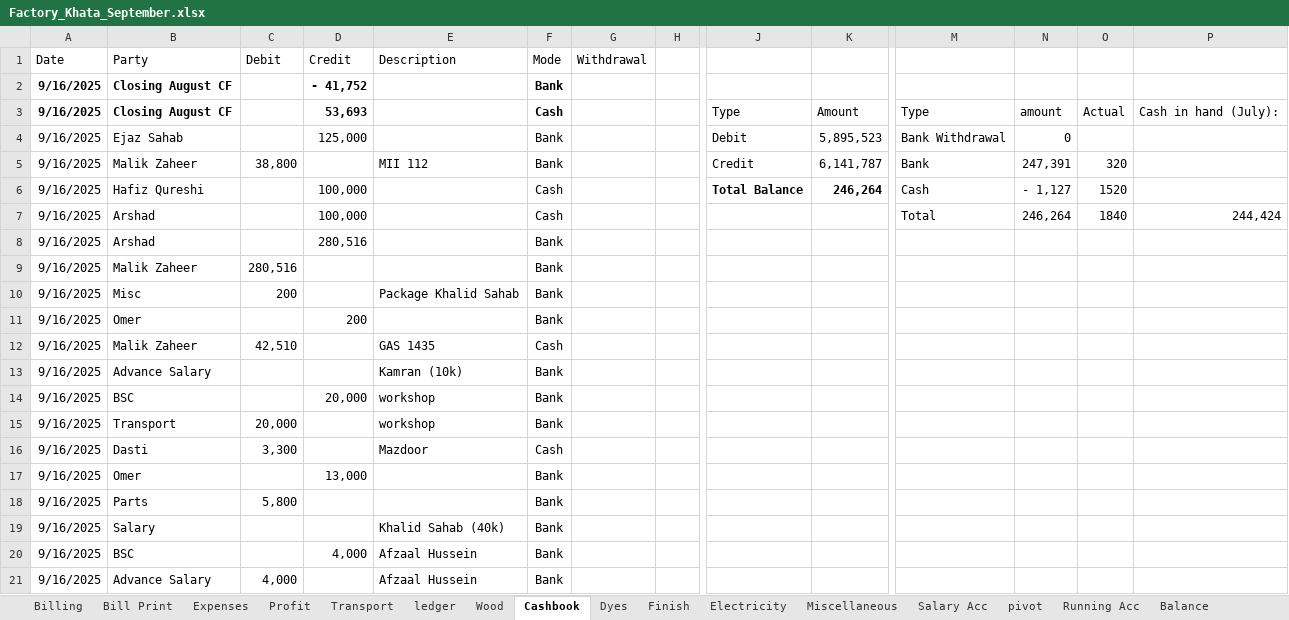
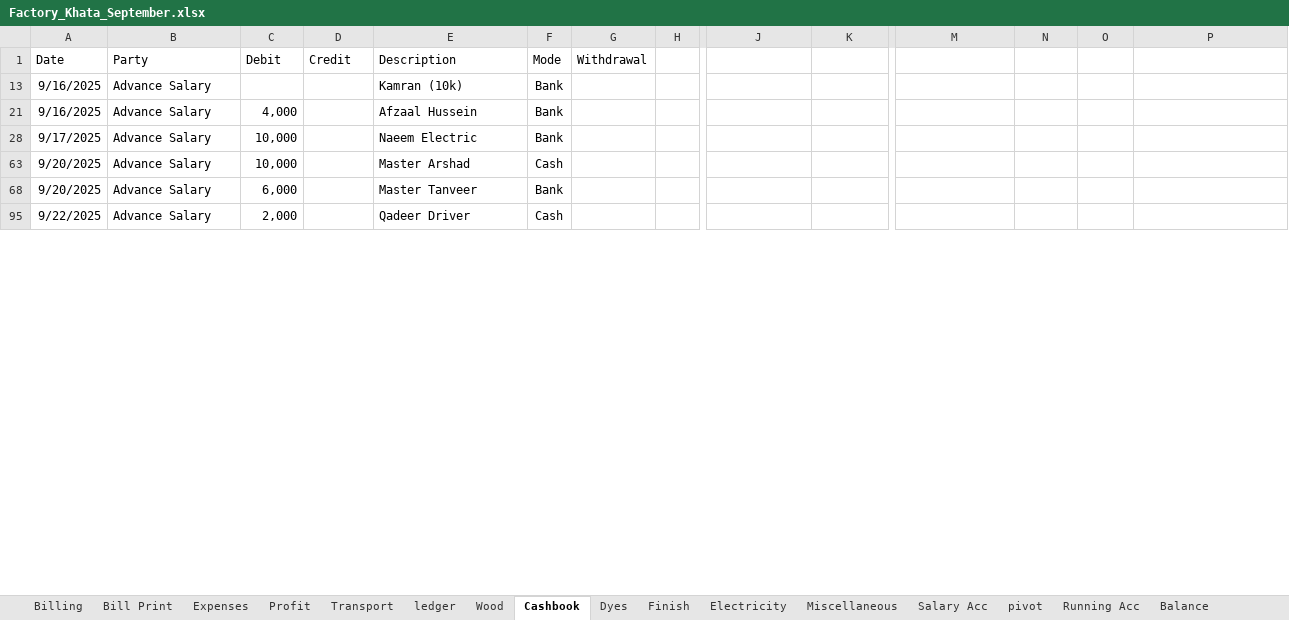
Before and after one commit to omerrazzaq4/AlHamd_Sept, an Excel workbook: Factory_Khata_September.xlsx, sheet Cashbook, drawn as a sheet; only a part is shown, gaps mark what is left out; the shorter side is filled out with more unchanged rows; values as stored, in another font and other column widths than the file's, no borders; charts and pictures and table styles not drawn; removed rows and columns are numbered as before the commit, all else as after; rows hold the shown columns only; the diff covers the shown part only; the diff names each change by its address in the sheet, - before the commit and + after, or states it on an @@ line.

```diff
--- a/Factory_Khata_September.xlsx (sheet Cashbook)
+++ b/Factory_Khata_September.xlsx (sheet Cashbook)
@@ row 2 hidden: 9/16/2025 | Closing August CF |  | - 41,752 |  | Bank @@
-row 3: 9/16/2025 | Closing August CF |  | 53,693 |  | Cash |  |  | Type | Amount | Type | amount | Actual | Cash in hand (July):
-row 4: 9/16/2025 | Ejaz Sahab |  | 125,000 |  | Bank |  |  | Debit | 5,895,523 | Bank Withdrawal | 0
-row 5: 9/16/2025 | Malik Zaheer | 38,800 |  | MII 112 | Bank |  |  | Credit | 6,141,787 | Bank | 247,391 | 320
-row 6: 9/16/2025 | Hafiz Qureshi |  | 100,000 |  | Cash |  |  | Total Balance | 246,264 | Cash | - 1,127 | 1520
-row 7: 9/16/2025 | Arshad |  | 100,000 |  | Cash |  |  |  |  | Total | 246,264 | 1840 | 244,424
@@ row 8 hidden: 9/16/2025 | Arshad |  | 280,516 |  | Bank @@
@@ row 9 hidden: 9/16/2025 | Malik Zaheer | 280,516 |  |  | Bank @@
@@ row 10 hidden: 9/16/2025 | Misc | 200 |  | Package Khalid Sahab | Bank @@
@@ row 11 hidden: 9/16/2025 | Omer |  | 200 |  | Bank @@
@@ row 12 hidden: 9/16/2025 | Malik Zaheer | 42,510 |  | GAS 1435 | Cash @@
@@ row 14 hidden: 9/16/2025 | BSC |  | 20,000 | workshop | Bank @@
@@ row 15 hidden: 9/16/2025 | Transport | 20,000 |  | workshop | Bank @@
@@ row 16 hidden: 9/16/2025 | Dasti | 3,300 |  | Mazdoor | Cash @@
@@ row 17 hidden: 9/16/2025 | Omer |  | 13,000 |  | Bank @@
@@ row 18 hidden: 9/16/2025 | Parts | 5,800 |  |  | Bank @@
@@ row 19 hidden: 9/16/2025 | Salary |  |  | Khalid Sahab (40k) | Bank @@
@@ row 20 hidden: 9/16/2025 | BSC |  | 4,000 | Afzaal Hussein | Bank @@
```
Also changed, not shown: 5 added rows, 32 removed rows, 111 hidden or unhidden rows, 18 edited cells and cell formats elsewhere in this sheet, sheet ledger, sheet Billing, sheet pivot, sheet Dyes, sheet Wood, sheet Profit, 6 more sheets, formulas that keep their value, hidden cells, charts or pictures, Factory_Khata_August.xlsx.
